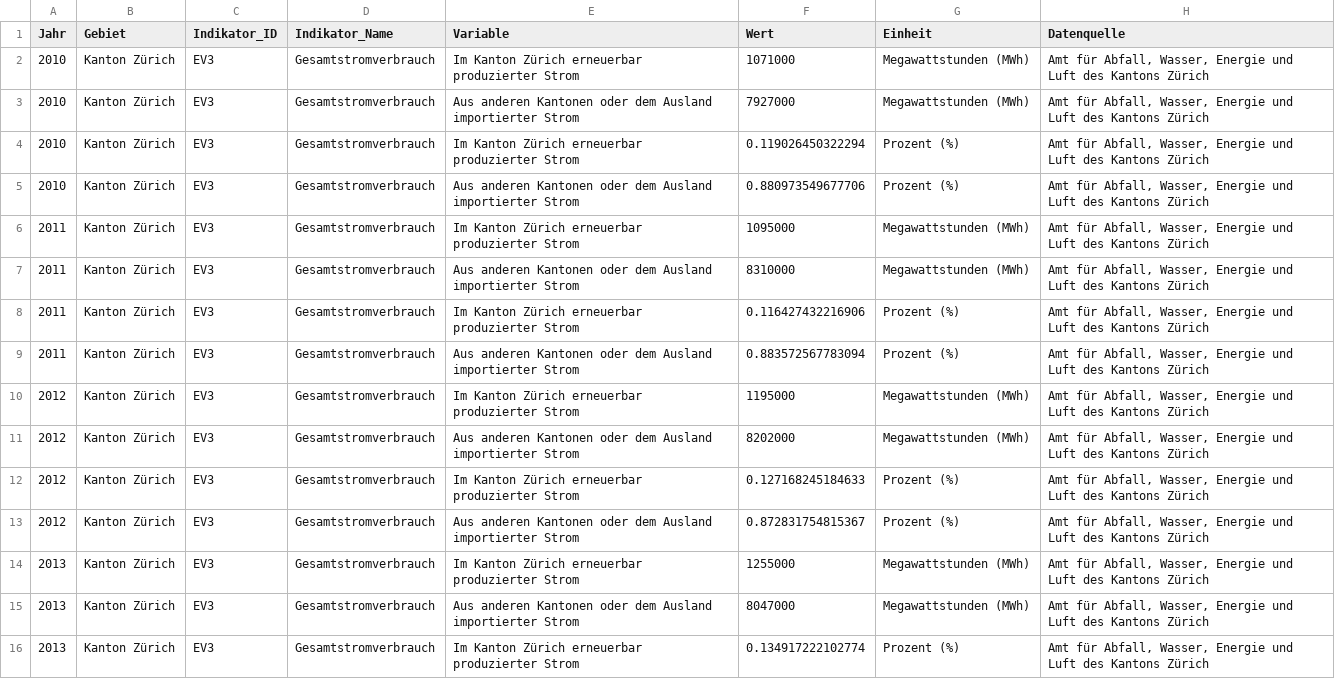
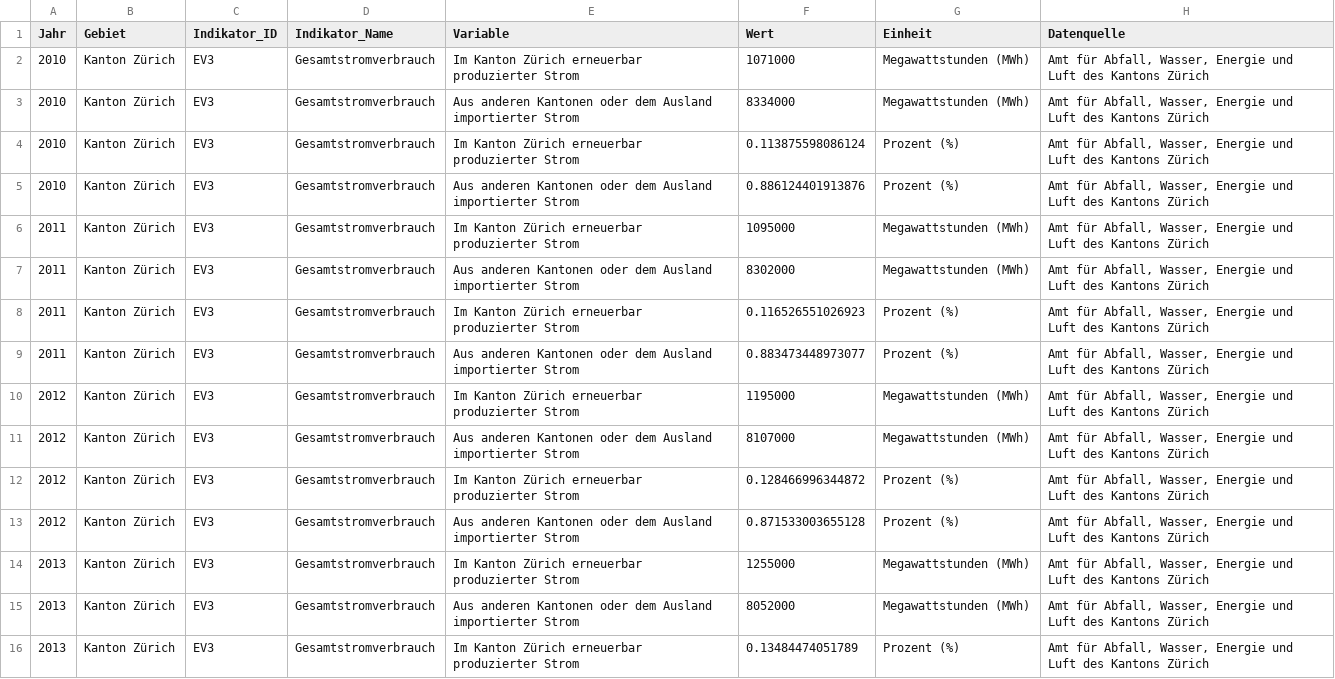
Before and after one commit to statistikZH/decarb_monitoring, a CSV file: output/EV3_data.csv, drawn as a sheet; only a part is shown; the diff covers the shown part only.

Commit message:
Updated EV1/EV2/EV3 with data 2021/22

```diff
--- a/output/EV3_data.csv
+++ b/output/EV3_data.csv
@@ -2,15 +2,15 @@
 2010,"Kanton Zürich","EV3","Gesamtstromverbrauch","Im Kanton Zürich erneuerbar produzierter Strom",1071000,"Megawattstunden (MWh)","Amt für Abfall, Wasser, Energie und Luft des Kantons Zürich"
-2010,"Kanton Zürich","EV3","Gesamtstromverbrauch","Aus anderen Kantonen oder dem Ausland importierter Strom",7927000,"Megawattstunden (MWh)","Amt für Abfall, Wasser, Energie und Luft des Kantons Zürich"
-2010,"Kanton Zürich","EV3","Gesamtstromverbrauch","Im Kanton Zürich erneuerbar produzierter Strom",0.119026450322294,"Prozent (%)","Amt für Abfall, Wasser, Energie und Luft des Kantons Zürich"
-2010,"Kanton Zürich","EV3","Gesamtstromverbrauch","Aus anderen Kantonen oder dem Ausland importierter Strom",0.880973549677706,"Prozent (%)","Amt für Abfall, Wasser, Energie und Luft des Kantons Zürich"
+2010,"Kanton Zürich","EV3","Gesamtstromverbrauch","Aus anderen Kantonen oder dem Ausland importierter Strom",8334000,"Megawattstunden (MWh)","Amt für Abfall, Wasser, Energie und Luft des Kantons Zürich"
+2010,"Kanton Zürich","EV3","Gesamtstromverbrauch","Im Kanton Zürich erneuerbar produzierter Strom",0.113875598086124,"Prozent (%)","Amt für Abfall, Wasser, Energie und Luft des Kantons Zürich"
+2010,"Kanton Zürich","EV3","Gesamtstromverbrauch","Aus anderen Kantonen oder dem Ausland importierter Strom",0.886124401913876,"Prozent (%)","Amt für Abfall, Wasser, Energie und Luft des Kantons Zürich"
 2011,"Kanton Zürich","EV3","Gesamtstromverbrauch","Im Kanton Zürich erneuerbar produzierter Strom",1095000,"Megawattstunden (MWh)","Amt für Abfall, Wasser, Energie und Luft des Kantons Zürich"
-2011,"Kanton Zürich","EV3","Gesamtstromverbrauch","Aus anderen Kantonen oder dem Ausland importierter Strom",8310000,"Megawattstunden (MWh)","Amt für Abfall, Wasser, Energie und Luft des Kantons Zürich"
-2011,"Kanton Zürich","EV3","Gesamtstromverbrauch","Im Kanton Zürich erneuerbar produzierter Strom",0.116427432216906,"Prozent (%)","Amt für Abfall, Wasser, Energie und Luft des Kantons Zürich"
-2011,"Kanton Zürich","EV3","Gesamtstromverbrauch","Aus anderen Kantonen oder dem Ausland importierter Strom",0.883572567783094,"Prozent (%)","Amt für Abfall, Wasser, Energie und Luft des Kantons Zürich"
+2011,"Kanton Zürich","EV3","Gesamtstromverbrauch","Aus anderen Kantonen oder dem Ausland importierter Strom",8302000,"Megawattstunden (MWh)","Amt für Abfall, Wasser, Energie und Luft des Kantons Zürich"
+2011,"Kanton Zürich","EV3","Gesamtstromverbrauch","Im Kanton Zürich erneuerbar produzierter Strom",0.116526551026923,"Prozent (%)","Amt für Abfall, Wasser, Energie und Luft des Kantons Zürich"
+2011,"Kanton Zürich","EV3","Gesamtstromverbrauch","Aus anderen Kantonen oder dem Ausland importierter Strom",0.883473448973077,"Prozent (%)","Amt für Abfall, Wasser, Energie und Luft des Kantons Zürich"
 2012,"Kanton Zürich","EV3","Gesamtstromverbrauch","Im Kanton Zürich erneuerbar produzierter Strom",1195000,"Megawattstunden (MWh)","Amt für Abfall, Wasser, Energie und Luft des Kantons Zürich"
-2012,"Kanton Zürich","EV3","Gesamtstromverbrauch","Aus anderen Kantonen oder dem Ausland importierter Strom",8202000,"Megawattstunden (MWh)","Amt für Abfall, Wasser, Energie und Luft des Kantons Zürich"
-2012,"Kanton Zürich","EV3","Gesamtstromverbrauch","Im Kanton Zürich erneuerbar produzierter Strom",0.127168245184633,"Prozent (%)","Amt für Abfall, Wasser, Energie und Luft des Kantons Zürich"
-2012,"Kanton Zürich","EV3","Gesamtstromverbrauch","Aus anderen Kantonen oder dem Ausland importierter Strom",0.872831754815367,"Prozent (%)","Amt für Abfall, Wasser, Energie und Luft des Kantons Zürich"
+2012,"Kanton Zürich","EV3","Gesamtstromverbrauch","Aus anderen Kantonen oder dem Ausland importierter Strom",8107000,"Megawattstunden (MWh)","Amt für Abfall, Wasser, Energie und Luft des Kantons Zürich"
+2012,"Kanton Zürich","EV3","Gesamtstromverbrauch","Im Kanton Zürich erneuerbar produzierter Strom",0.128466996344872,"Prozent (%)","Amt für Abfall, Wasser, Energie und Luft des Kantons Zürich"
+2012,"Kanton Zürich","EV3","Gesamtstromverbrauch","Aus anderen Kantonen oder dem Ausland importierter Strom",0.871533003655128,"Prozent (%)","Amt für Abfall, Wasser, Energie und Luft des Kantons Zürich"
 2013,"Kanton Zürich","EV3","Gesamtstromverbrauch","Im Kanton Zürich erneuerbar produzierter Strom",1255000,"Megawattstunden (MWh)","Amt für Abfall, Wasser, Energie und Luft des Kantons Zürich"
-2013,"Kanton Zürich","EV3","Gesamtstromverbrauch","Aus anderen Kantonen oder dem Ausland importierter Strom",8047000,"Megawattstunden (MWh)","Amt für Abfall, Wasser, Energie und Luft des Kantons Zürich"
-2013,"Kanton Zürich","EV3","Gesamtstromverbrauch","Im Kanton Zürich erneuerbar produzierter Strom",0.134917222102774,"Prozent (%)","Amt für Abfall, Wasser, Energie und Luft des Kantons Zürich"
+2013,"Kanton Zürich","EV3","Gesamtstromverbrauch","Aus anderen Kantonen oder dem Ausland importierter Strom",8052000,"Megawattstunden (MWh)","Amt für Abfall, Wasser, Energie und Luft des Kantons Zürich"
+2013,"Kanton Zürich","EV3","Gesamtstromverbrauch","Im Kanton Zürich erneuerbar produzierter Strom",0.13484474051789,"Prozent (%)","Amt für Abfall, Wasser, Energie und Luft des Kantons Zürich"
```
Also changed, not shown: 8 added rows and 22 edited cells elsewhere in this file, output/EV1_data.csv, output/EV2_data.csv.
